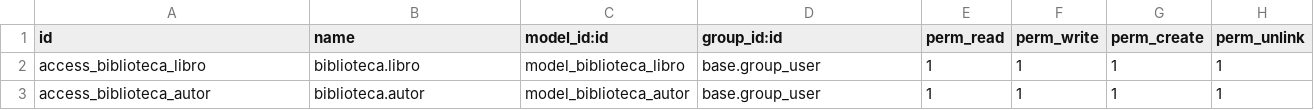
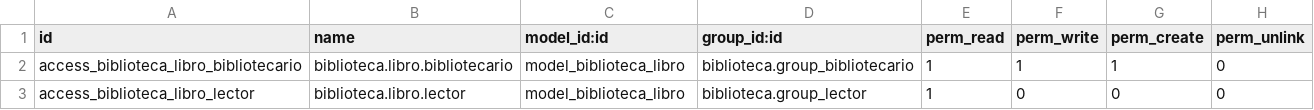
Before and after one commit to MikeBoss80/bootcamp_odoo, a CSV file: custom_addons/biblioteca/security/ir.model.access.csv, drawn as a sheet.

Commit message:
feat: agregar seguridad y permisos para grupos de usuarios en el módulo Biblioteca

```diff
--- a/custom_addons/biblioteca/security/ir.model.access.csv
+++ b/custom_addons/biblioteca/security/ir.model.access.csv
@@ -1,3 +1,3 @@
 id,name,model_id:id,group_id:id,perm_read,perm_write,perm_create,perm_unlink
-access_biblioteca_libro,biblioteca.libro,model_biblioteca_libro,base.group_user,1,1,1,1
-access_biblioteca_autor,biblioteca.autor,model_biblioteca_autor,base.group_user,1,1,1,1
+access_biblioteca_libro_bibliotecario,biblioteca.libro.bibliotecario,model_biblioteca_libro,biblioteca.group_bibliotecario,1,1,1,0
+access_biblioteca_libro_lector,biblioteca.libro.lector,model_biblioteca_libro,biblioteca.group_lector,1,0,0,0
```
Also changed, not shown: 2 other files.
